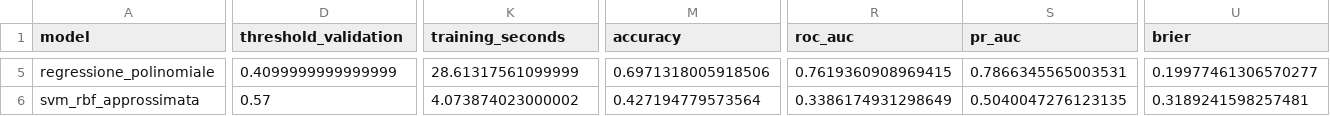
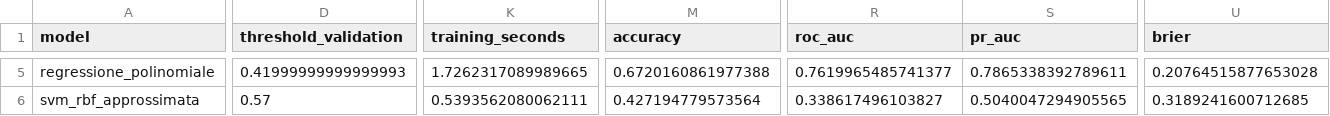
Before and after one commit to 0ettam02/SpaceRiskIntelligence, a CSV file: cambiamenti_climatici/claudia/output_definitivo/modelli/confronto_modelli_storico_v3.csv, drawn as a sheet; only a part is shown, gaps mark what is left out; the diff covers the shown part only; the diff names each change by its address in the sheet, - before the commit and + after, or states it on an @@ line.

```diff
--- a/cambiamenti_climatici/claudia/output_definitivo/modelli/confronto_modelli_storico_v3.csv
+++ b/cambiamenti_climatici/claudia/output_definitivo/modelli/confronto_modelli_storico_v3.csv
-D5 (threshold_validation): 0.4099999999999999
+D5 (threshold_validation): 0.41999999999999993
-K5 (training_seconds): 28.61317561099999
+K5 (training_seconds): 1.7262317089989665
-M5 (accuracy): 0.6971318005918506
+M5 (accuracy): 0.6720160861977388
-R5 (roc_auc): 0.7619360908969415
+R5 (roc_auc): 0.7619965485741377
-S5 (pr_auc): 0.7866345565003531
+S5 (pr_auc): 0.7865338392789611
-U5 (brier): 0.19977461306570277
+U5 (brier): 0.20764515877653028
-K6 (training_seconds): 4.073874023000002
+K6 (training_seconds): 0.5393562080062111
-R6 (roc_auc): 0.3386174931298649
+R6 (roc_auc): 0.338617496103827
-S6 (pr_auc): 0.5040047276123135
+S6 (pr_auc): 0.5040047294905565
-U6 (brier): 0.3189241598257481
+U6 (brier): 0.3189241600712685
```
Also changed, not shown: 37 edited cells elsewhere in this file, cambiamenti_climatici/claudia/output_definitivo/modelli/grafici/matrice_correlazione.csv, 14 other files.
